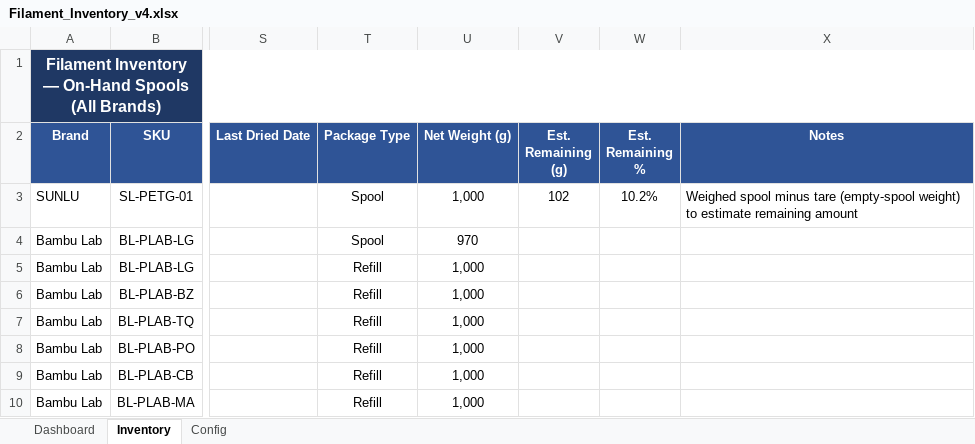
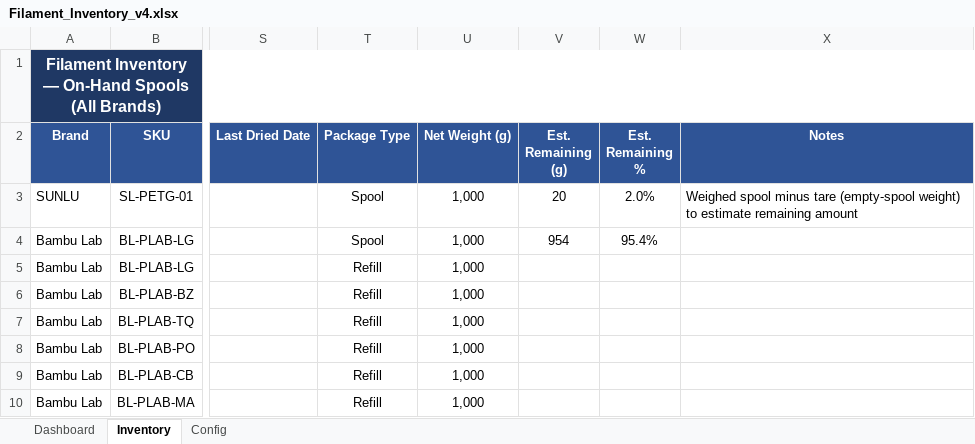
Before and after one commit to Halo-2-msft/Unified-Filament-Database, an Excel workbook: Filament_Inventory_v4.xlsx, sheet Inventory, drawn as a sheet; only a part is shown, gaps mark what is left out; values as stored, in another font and other column widths than the file's, no borders; conditional formats not drawn; the diff names each change by its address in the sheet, - before the commit and + after, or states it on an @@ line.

Commit message:
Add files via upload

```diff
--- a/Filament_Inventory_v4.xlsx (sheet Inventory)
+++ b/Filament_Inventory_v4.xlsx (sheet Inventory)
-V3 (Est. Remaining (g)): 102
+V3 (Est. Remaining (g)): 20
-W3 (Est. Remaining %): 10.2%
+W3 (Est. Remaining %): 2.0%
-U4 (Net Weight (g)): 970
+U4 (Net Weight (g)): 1,000
-V4 (Est. Remaining (g)): (empty)
+V4 (Est. Remaining (g)): 954
-W4 (Est. Remaining %): (empty)
+W4 (Est. Remaining %): 95.4%
```
